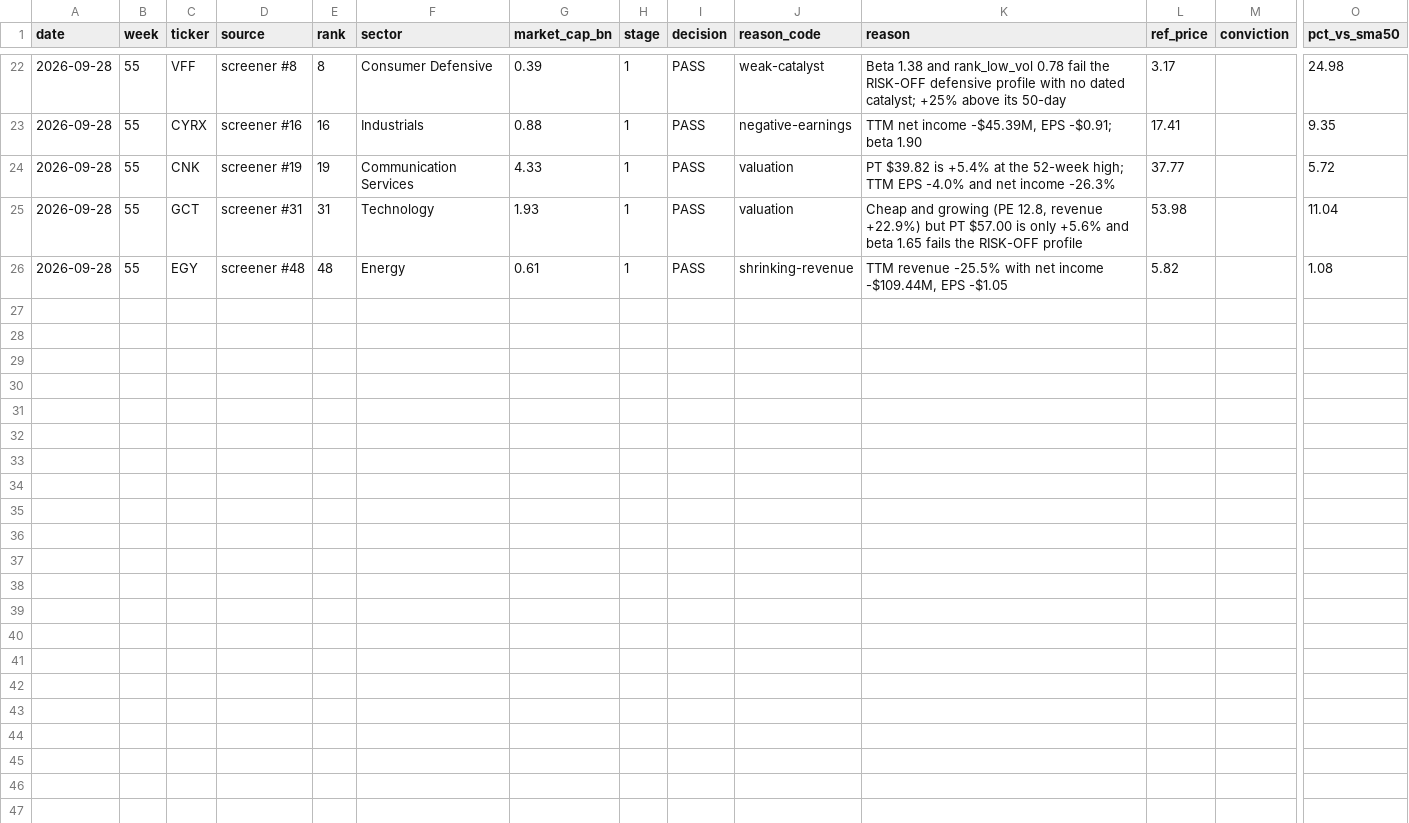
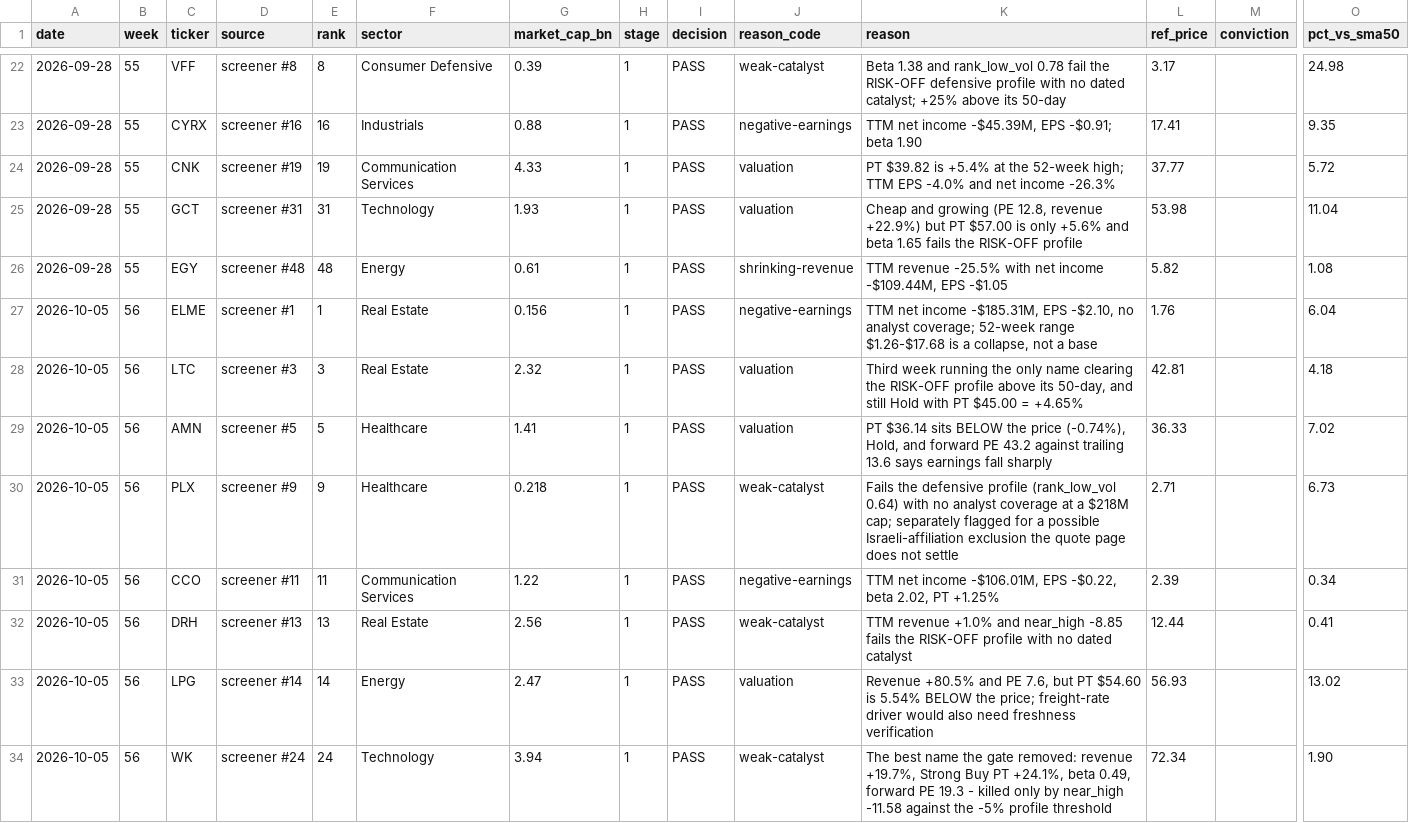
Before and after one commit to ibrovail/learnpython, a CSV file: Micro-Cap-Experiment-Updated/Start Your Own/research_log.csv, drawn as a sheet; only a part is shown, gaps mark what is left out; rows hold the shown columns only; the diff covers the shown part only; the diff names each change by its address in the sheet, - before the commit and + after, or states it on an @@ line.

```diff
--- a/Micro-Cap-Experiment-Updated/Start Your Own/research_log.csv
+++ b/Micro-Cap-Experiment-Updated/Start Your Own/research_log.csv
+row 27: 2026-10-05 | 56 | ELME | screener #1 | 1 | Real Estate | 0.156 | 1 | PASS | negative-earnings | TTM net income -$185.31M, EPS -$2.10, no analyst coverage; 52-week range $1.26-$17.68 is a collapse, not a base | 1.76 |  | 6.04
+row 28: 2026-10-05 | 56 | LTC | screener #3 | 3 | Real Estate | 2.32 | 1 | PASS | valuation | Third week running the only name clearing the RISK-OFF profile above its 50-day, and still Hold with PT $45.00 = +4.65% | 42.81 |  | 4.18
+row 29: 2026-10-05 | 56 | AMN | screener #5 | 5 | Healthcare | 1.41 | 1 | PASS | valuation | PT $36.14 sits BELOW the price (-0.74%), Hold, and forward PE 43.2 against trailing 13.6 says earnings fall sharply | 36.33 |  | 7.02
+row 30: 2026-10-05 | 56 | PLX | screener #9 | 9 | Healthcare | 0.218 | 1 | PASS | weak-catalyst | Fails the defensive profile (rank_low_vol 0.64) with no analyst coverage at a $218M cap; separately flagged for a possible Israeli-affiliation exclusion the quote page does not settle | 2.71 |  | 6.73
+row 31: 2026-10-05 | 56 | CCO | screener #11 | 11 | Communication Services | 1.22 | 1 | PASS | negative-earnings | TTM net income -$106.01M, EPS -$0.22, beta 2.02, PT +1.25% | 2.39 |  | 0.34
+row 32: 2026-10-05 | 56 | DRH | screener #13 | 13 | Real Estate | 2.56 | 1 | PASS | weak-catalyst | TTM revenue +1.0% and near_high -8.85 fails the RISK-OFF profile with no dated catalyst | 12.44 |  | 0.41
+row 33: 2026-10-05 | 56 | LPG | screener #14 | 14 | Energy | 2.47 | 1 | PASS | valuation | Revenue +80.5% and PE 7.6, but PT $54.60 is 5.54% BELOW the price; freight-rate driver would also need freshness verification | 56.93 |  | 13.02
+row 34: 2026-10-05 | 56 | WK | screener #24 | 24 | Technology | 3.94 | 1 | PASS | weak-catalyst | The best name the gate removed: revenue +19.7%, Strong Buy PT +24.1%, beta 0.49, forward PE 19.3 - killed only by near_high -11.58 against the -5% profile threshold | 72.34 |  | 1.90
```
Also changed, not shown: 7 added rows elsewhere in this file, Micro-Cap-Experiment-Updated/Start Your Own/chatgpt_portfolio_update.csv, Micro-Cap-Experiment-Updated/Start Your Own/regime_history.csv, 8 other files.
